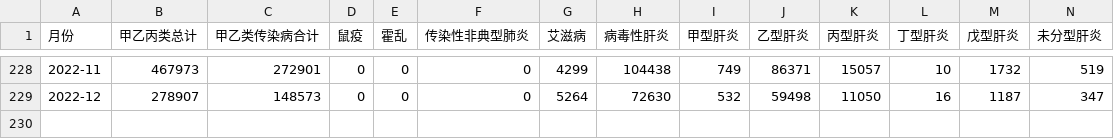
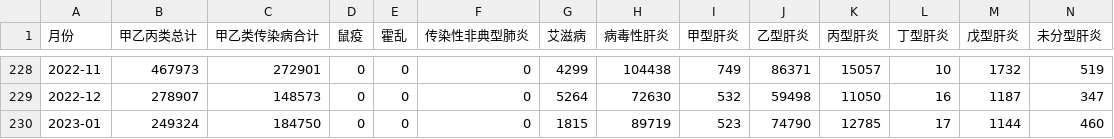
Before and after one commit to stone-zeng/china-infectious-diseases, a CSV file: data/monthly-cases.csv, drawn as a sheet; only a part is shown, gaps mark what is left out; rows hold the shown columns only; the diff names each change by its address in the sheet, - before the commit and + after, or states it on an @@ line.

Commit message:
add data: 2023-01

```diff
--- a/data/monthly-cases.csv
+++ b/data/monthly-cases.csv
+row 230: 2023-01 | 249324 | 184750 | 0 | 0 | 0 | 1815 | 89719 | 523 | 74790 | 12785 | 17 | 1144 | 460
```
Also changed, not shown: data/monthly-deaths.csv, 1 other file.
